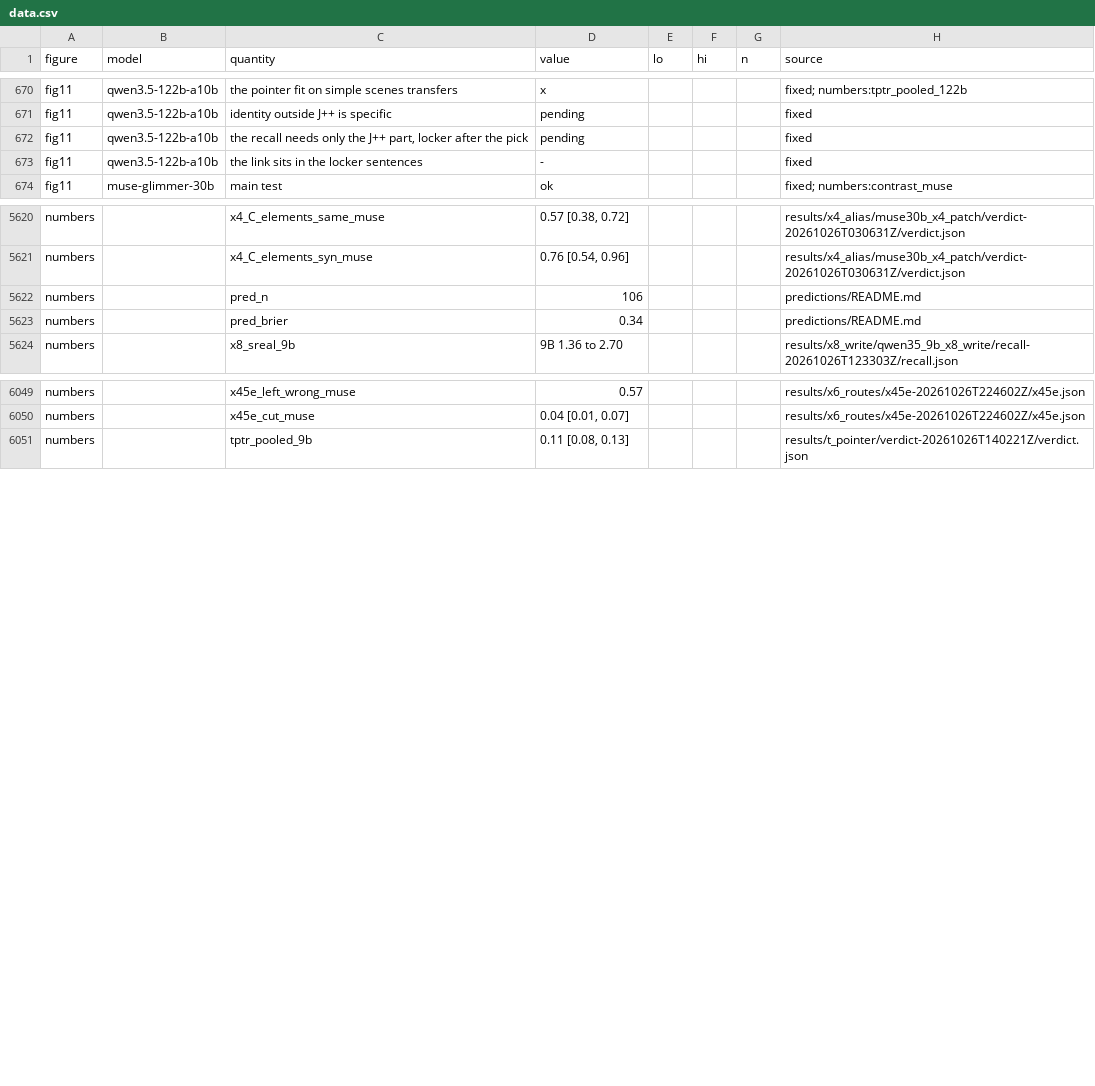
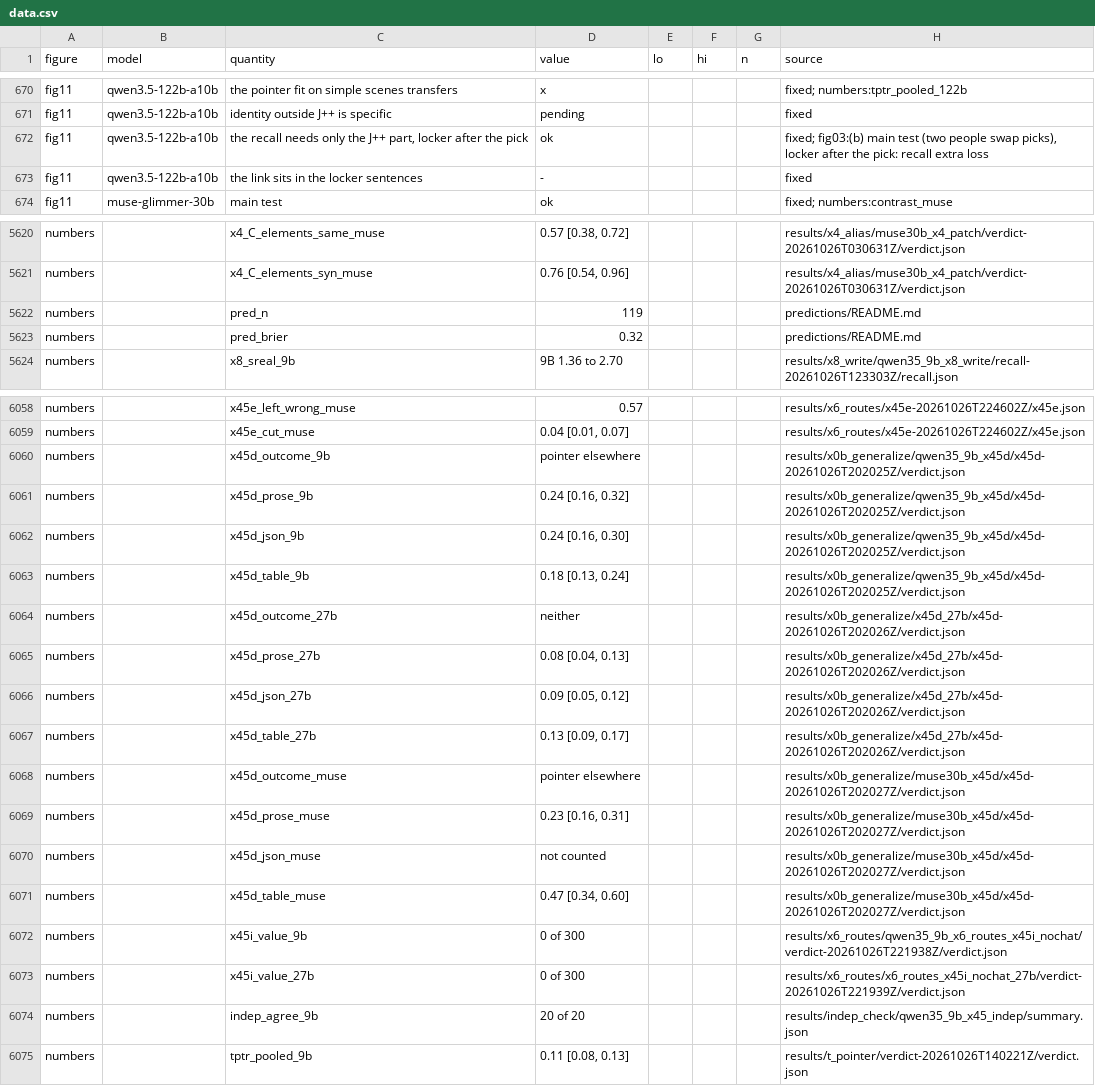
Before and after one commit to zach-perlman/bridge-jspace, a CSV file: figures/story/data.csv, drawn as a sheet; only a part is shown, gaps mark what is left out; the diff covers the shown part only.

```diff
--- a/figures/story/data.csv
+++ b/figures/story/data.csv
@@ -671,3 +671,3 @@ fig11,qwen3.5-122b-a10b,the pointer fit on simple scenes transfers,x,,,,fixed; n
 fig11,qwen3.5-122b-a10b,identity outside J++ is specific,pending,,,,fixed
-fig11,qwen3.5-122b-a10b,"the recall needs only the J++ part, locker after the pick",pending,,,,fixed
+fig11,qwen3.5-122b-a10b,"the recall needs only the J++ part, locker after the pick",ok,,,,"fixed; fig03:(b) main test (two people swap picks), locker after the pick: recall extra loss"
 fig11,qwen3.5-122b-a10b,the link sits in the locker sentences,-,,,,fixed
@@ -5621,4 +5621,4 @@ numbers,,x4_C_elements_same_muse,"0.57 [0.38, 0.72]",,,,results/x4_alias/muse30b
 numbers,,x4_C_elements_syn_muse,"0.76 [0.54, 0.96]",,,,results/x4_alias/muse30b_x4_patch/verdict-20261026T030631Z/verdict.json
-numbers,,pred_n,106,,,,predictions/README.md
-numbers,,pred_brier,0.34,,,,predictions/README.md
+numbers,,pred_n,119,,,,predictions/README.md
+numbers,,pred_brier,0.32,,,,predictions/README.md
 numbers,,x8_sreal_9b,9B 1.36 to 2.70,,,,results/x8_write/qwen35_9b_x8_write/recall-20261026T123303Z/recall.json
@@ -6050,2 +6059,17 @@ numbers,,x45e_left_wrong_muse,0.57,,,,results/x6_routes/x45e-20261026T224602Z/x4
 numbers,,x45e_cut_muse,"0.04 [0.01, 0.07]",,,,results/x6_routes/x45e-20261026T224602Z/x45e.json
+numbers,,x45d_outcome_9b,pointer elsewhere,,,,results/x0b_generalize/qwen35_9b_x45d/x45d-20261026T202025Z/verdict.json
+numbers,,x45d_prose_9b,"0.24 [0.16, 0.32]",,,,results/x0b_generalize/qwen35_9b_x45d/x45d-20261026T202025Z/verdict.json
+numbers,,x45d_json_9b,"0.24 [0.16, 0.30]",,,,results/x0b_generalize/qwen35_9b_x45d/x45d-20261026T202025Z/verdict.json
+numbers,,x45d_table_9b,"0.18 [0.13, 0.24]",,,,results/x0b_generalize/qwen35_9b_x45d/x45d-20261026T202025Z/verdict.json
+numbers,,x45d_outcome_27b,neither,,,,results/x0b_generalize/x45d_27b/x45d-20261026T202026Z/verdict.json
+numbers,,x45d_prose_27b,"0.08 [0.04, 0.13]",,,,results/x0b_generalize/x45d_27b/x45d-20261026T202026Z/verdict.json
+numbers,,x45d_json_27b,"0.09 [0.05, 0.12]",,,,results/x0b_generalize/x45d_27b/x45d-20261026T202026Z/verdict.json
+numbers,,x45d_table_27b,"0.13 [0.09, 0.17]",,,,results/x0b_generalize/x45d_27b/x45d-20261026T202026Z/verdict.json
+numbers,,x45d_outcome_muse,pointer elsewhere,,,,results/x0b_generalize/muse30b_x45d/x45d-20261026T202027Z/verdict.json
+numbers,,x45d_prose_muse,"0.23 [0.16, 0.31]",,,,results/x0b_generalize/muse30b_x45d/x45d-20261026T202027Z/verdict.json
+numbers,,x45d_json_muse,not counted,,,,results/x0b_generalize/muse30b_x45d/x45d-20261026T202027Z/verdict.json
+numbers,,x45d_table_muse,"0.47 [0.34, 0.60]",,,,results/x0b_generalize/muse30b_x45d/x45d-20261026T202027Z/verdict.json
+numbers,,x45i_value_9b,0 of 300,,,,results/x6_routes/qwen35_9b_x6_routes_x45i_nochat/verdict-20261026T221938Z/verdict.json
+numbers,,x45i_value_27b,0 of 300,,,,results/x6_routes/x6_routes_x45i_nochat_27b/verdict-20261026T221939Z/verdict.json
+numbers,,indep_agree_9b,20 of 20,,,,results/indep_check/qwen35_9b_x45_indep/summary.json
 numbers,,tptr_pooled_9b,"0.11 [0.08, 0.13]",,,,results/t_pointer/verdict-20261026T140221Z/verdict.json
```
Also changed, not shown: 9 added rows elsewhere in this file, figures/story/scorecard.csv, 23 other files.
